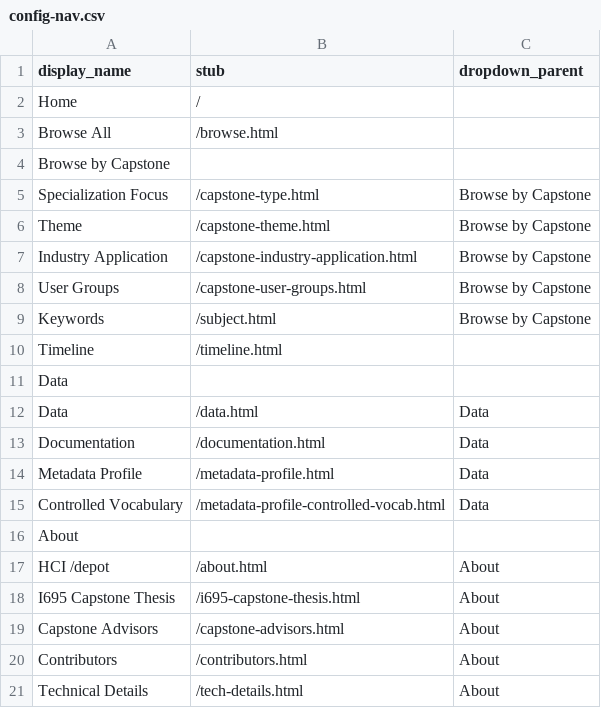
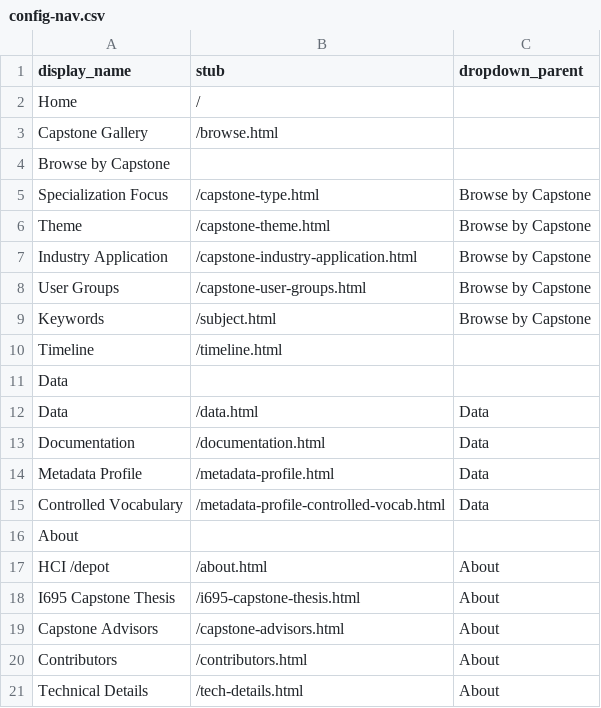
Before and after one commit to sayheyakanksha/hcidepot, a CSV file: _data/config-nav.csv, drawn as a sheet.

Commit message:
Changed 'Capstone Gallery - View Projects' text mostly

```diff
--- a/_data/config-nav.csv
+++ b/_data/config-nav.csv
@@ -2,3 +2,3 @@ display_name,stub,dropdown_parent
 Home,/,
-Browse All,/browse.html,
+Capstone Gallery,/browse.html,
 Browse by Capstone,,
```
Also changed, not shown: 4 other files.
